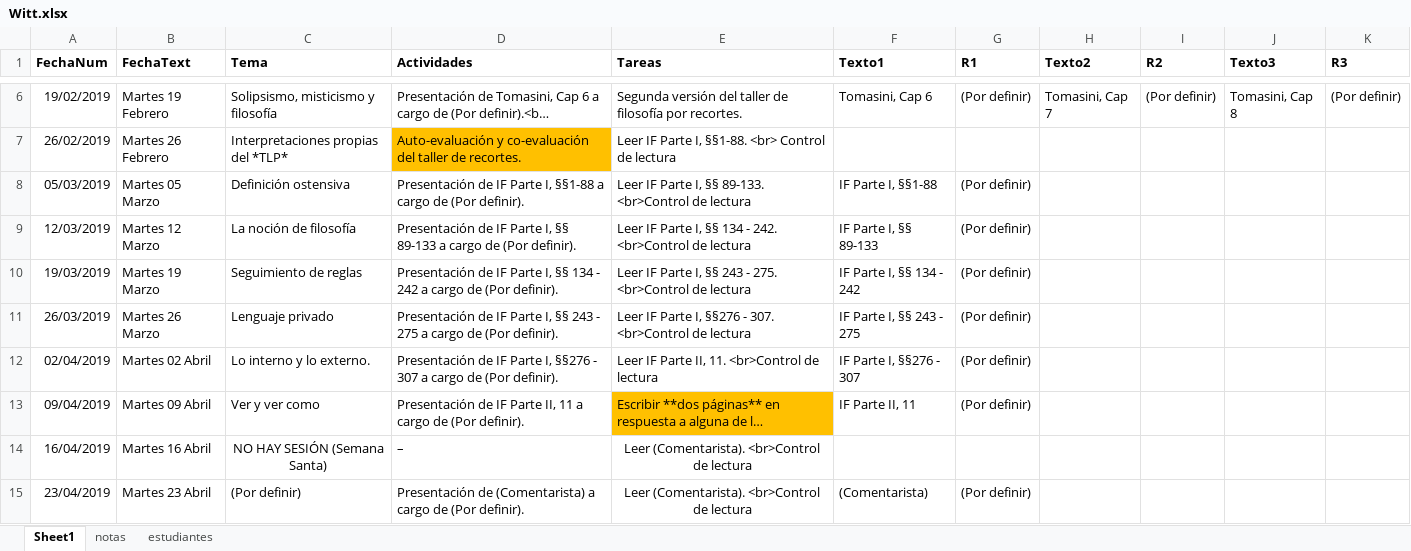
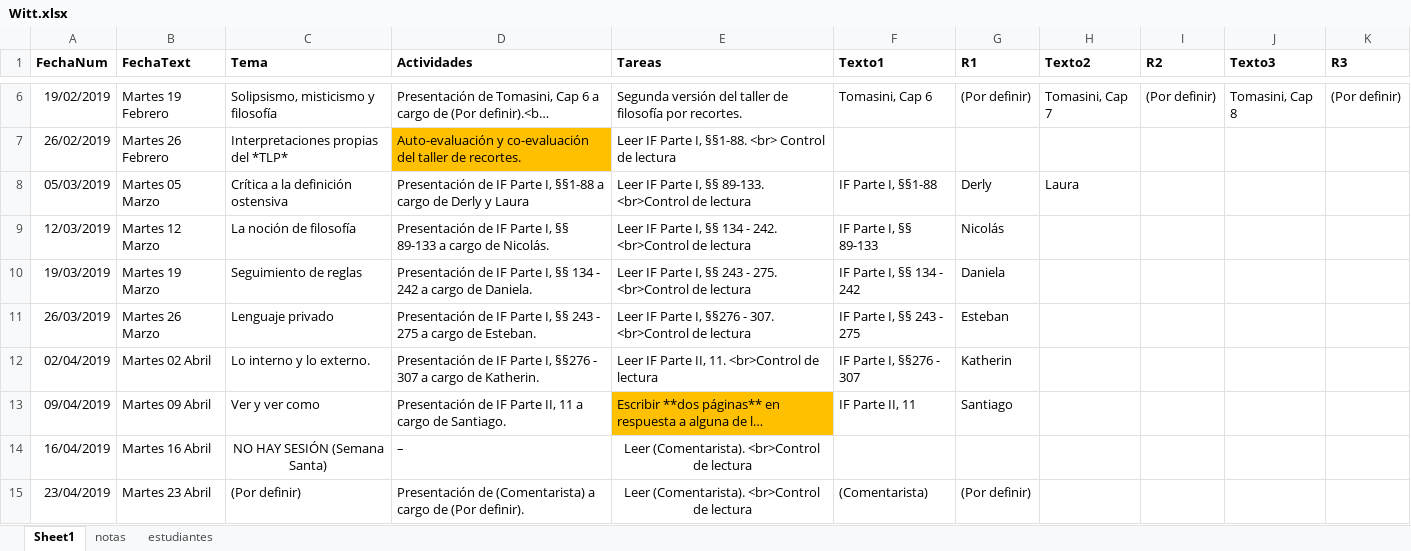
Before and after one commit to jcunisabana/Witt, an Excel workbook: Witt.xlsx, sheet Sheet1, drawn as a sheet; only a part is shown, gaps mark what is left out; long unchanged cells end in …; values as stored, in another font and other column widths than the file's, no borders; the diff names each change by its address in the sheet, - before the commit and + after, or states it on an @@ line.

```diff
--- a/Witt.xlsx (sheet Sheet1)
+++ b/Witt.xlsx (sheet Sheet1)
-C8 (Tema): Definición ostensiva
+C8 (Tema): Crítica a la definición ostensiva
-D8 (Actividades): …cargo de (Por definir).
+D8 (Actividades): …cargo de Derly y Laura
-G8 (R1): (Por definir)
+G8 (R1): Derly
-H8 (Texto2): (empty)
+H8 (Texto2): Laura
-D9 (Actividades): …cargo de (Por definir).
+D9 (Actividades): …cargo de Nicolás.
-G9 (R1): (Por definir)
+G9 (R1): Nicolás
-D10 (Actividades): …cargo de (Por definir).
+D10 (Actividades): …cargo de Daniela.
-G10 (R1): (Por definir)
+G10 (R1): Daniela
-D11 (Actividades): …cargo de (Por definir).
+D11 (Actividades): …cargo de Esteban.
-G11 (R1): (Por definir)
+G11 (R1): Esteban
-D12 (Actividades): …cargo de (Por definir).
+D12 (Actividades): …cargo de Katherin.
-G12 (R1): (Por definir)
+G12 (R1): Katherin
-D13 (Actividades): …cargo de (Por definir).
+D13 (Actividades): …cargo de Santiago.
-G13 (R1): (Por definir)
+G13 (R1): Santiago
```
Also changed, not shown: sheet notas, 6 other files.
